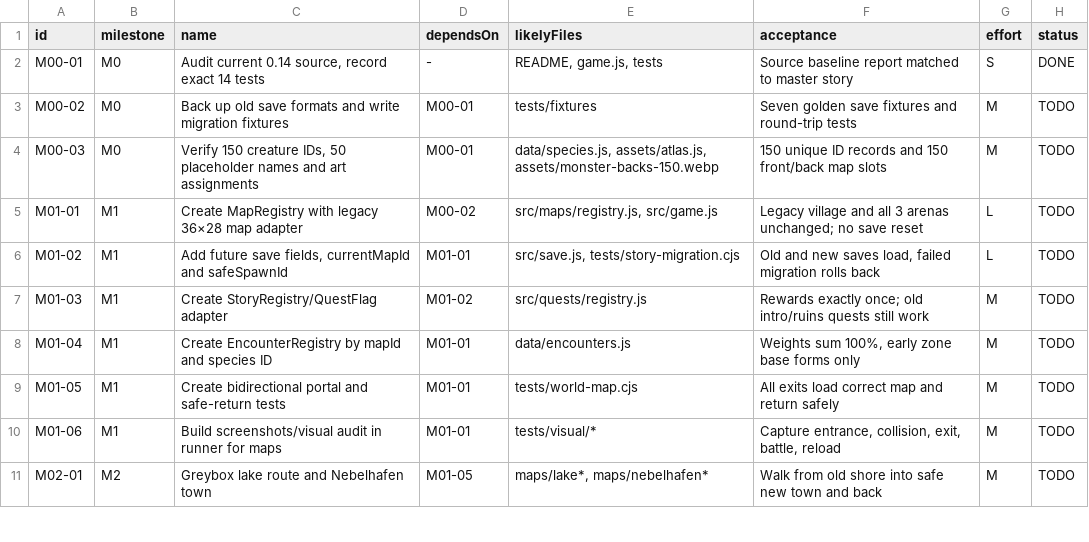
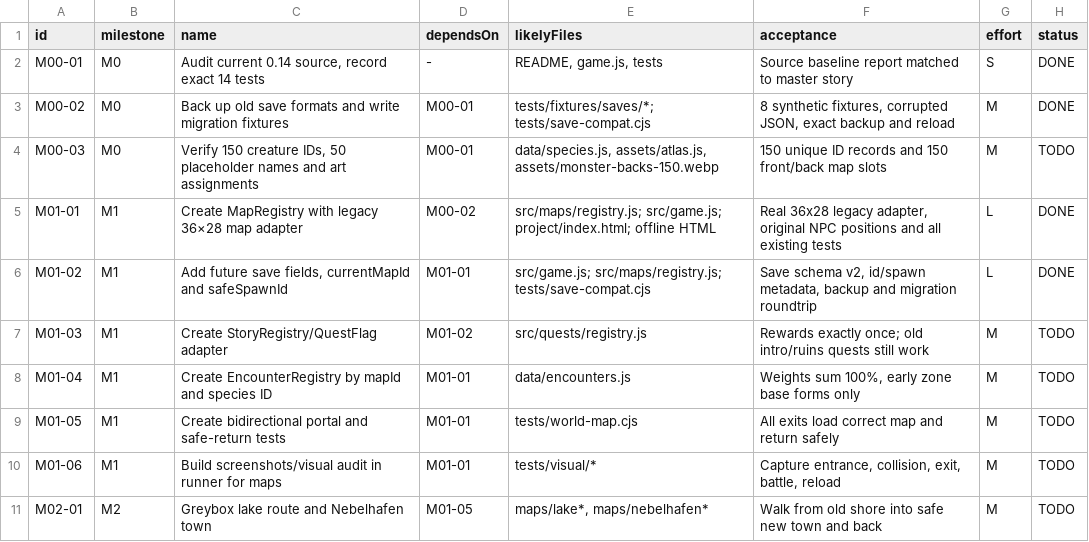
Before and after one commit to Graf-Git-Hub/Pok-mon_Klon, a CSV file: echo-chroniken/docs/game-design/PRODUCTION_TASKS.csv, drawn as a sheet; only a part is shown.

Commit message:
Add legacy map registry and safe save migration with golden fixtures

```diff
--- a/echo-chroniken/docs/game-design/PRODUCTION_TASKS.csv
+++ b/echo-chroniken/docs/game-design/PRODUCTION_TASKS.csv
@@ -2,6 +2,6 @@
 M00-01;M0;Audit current 0.14 source, record exact 14 tests;-;README, game.js, tests;Source baseline report matched to master story;S;DONE
-M00-02;M0;Back up old save formats and write migration fixtures;M00-01;tests/fixtures;Seven golden save fixtures and round-trip tests;M;TODO
+M00-02;M0;Back up old save formats and write migration fixtures;M00-01;"tests/fixtures/saves/*; tests/save-compat.cjs";8 synthetic fixtures, corrupted JSON, exact backup and reload;M;DONE
 M00-03;M0;Verify 150 creature IDs, 50 placeholder names and art assignments;M00-01;data/species.js, assets/atlas.js, assets/monster-backs-150.webp;150 unique ID records and 150 front/back map slots;M;TODO
-M01-01;M1;Create MapRegistry with legacy 36×28 map adapter;M00-02;src/maps/registry.js, src/game.js;"Legacy village and all 3 arenas unchanged; no save reset";L;TODO
-M01-02;M1;Add future save fields, currentMapId and safeSpawnId;M01-01;src/save.js, tests/story-migration.cjs;Old and new saves load, failed migration rolls back;L;TODO
+M01-01;M1;Create MapRegistry with legacy 36×28 map adapter;M00-02;"src/maps/registry.js; src/game.js; project/index.html; offline HTML";Real 36x28 legacy adapter, original NPC positions and all existing tests;L;DONE
+M01-02;M1;Add future save fields, currentMapId and safeSpawnId;M01-01;"src/game.js; src/maps/registry.js; tests/save-compat.cjs";Save schema v2, id/spawn metadata, backup and migration roundtrip;L;DONE
 M01-03;M1;Create StoryRegistry/QuestFlag adapter;M01-02;src/quests/registry.js;"Rewards exactly once; old intro/ruins quests still work";M;TODO
```
Also changed, not shown: 26 other files.
